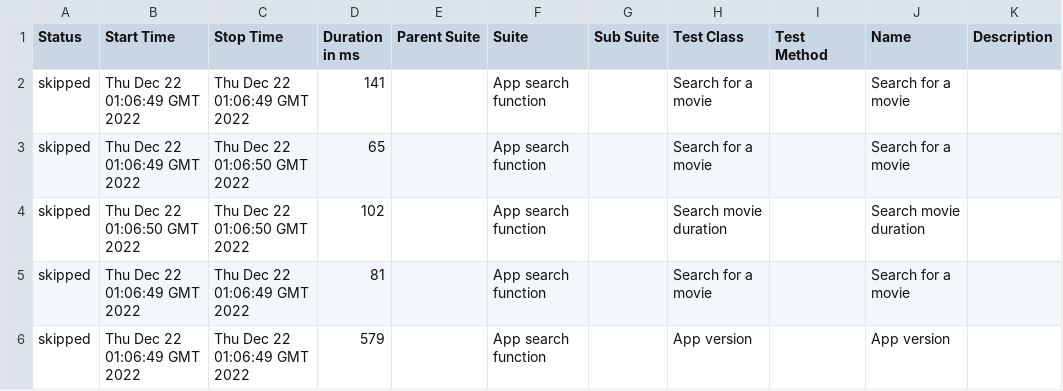
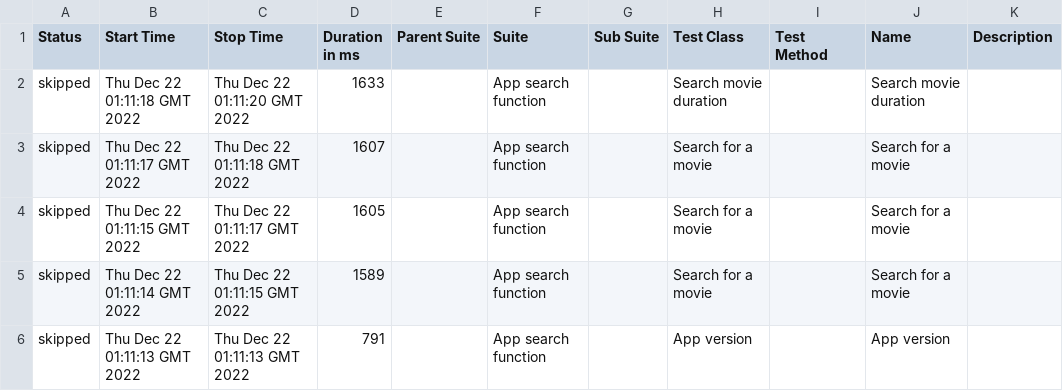
Before and after one commit to juliosantosjob/Appium-Selenide-Ingresso.com, a CSV file: 2/data/suites.csv, drawn as a sheet.

```diff
--- a/2/data/suites.csv
+++ b/2/data/suites.csv
@@ -1,6 +1,6 @@
 "Status","Start Time","Stop Time","Duration in ms","Parent Suite","Suite","Sub Suite","Test Class","Test Method","Name","Description"
-"skipped","Thu Dec 22 01:06:49 GMT 2022","Thu Dec 22 01:06:49 GMT 2022","141","","App search function","","Search for a movie","","Search for a movie",""
-"skipped","Thu Dec 22 01:06:49 GMT 2022","Thu Dec 22 01:06:50 GMT 2022","65","","App search function","","Search for a movie","","Search for a movie",""
-"skipped","Thu Dec 22 01:06:50 GMT 2022","Thu Dec 22 01:06:50 GMT 2022","102","","App search function","","Search movie duration","","Search movie duration",""
-"skipped","Thu Dec 22 01:06:49 GMT 2022","Thu Dec 22 01:06:49 GMT 2022","81","","App search function","","Search for a movie","","Search for a movie",""
-"skipped","Thu Dec 22 01:06:49 GMT 2022","Thu Dec 22 01:06:49 GMT 2022","579","","App search function","","App version","","App version",""
+"skipped","Thu Dec 22 01:11:18 GMT 2022","Thu Dec 22 01:11:20 GMT 2022","1633","","App search function","","Search movie duration","","Search movie duration",""
+"skipped","Thu Dec 22 01:11:17 GMT 2022","Thu Dec 22 01:11:18 GMT 2022","1607","","App search function","","Search for a movie","","Search for a movie",""
+"skipped","Thu Dec 22 01:11:15 GMT 2022","Thu Dec 22 01:11:17 GMT 2022","1605","","App search function","","Search for a movie","","Search for a movie",""
+"skipped","Thu Dec 22 01:11:14 GMT 2022","Thu Dec 22 01:11:15 GMT 2022","1589","","App search function","","Search for a movie","","Search for a movie",""
+"skipped","Thu Dec 22 01:11:13 GMT 2022","Thu Dec 22 01:11:13 GMT 2022","791","","App search function","","App version","","App version",""
```
Also changed, not shown: 2/data/behaviors.csv, 29 other files.
